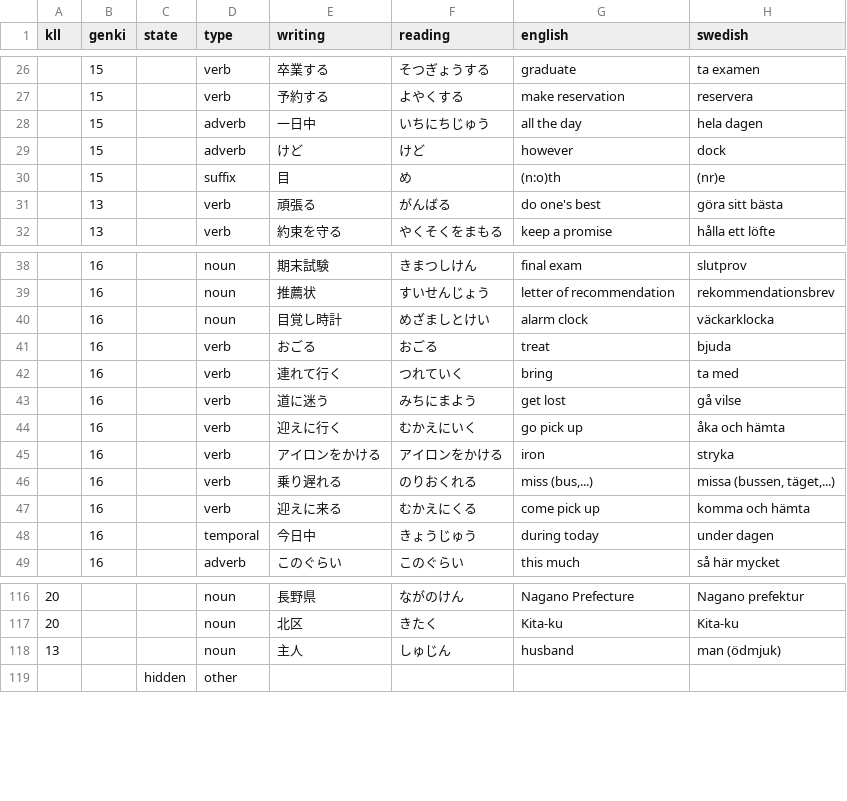
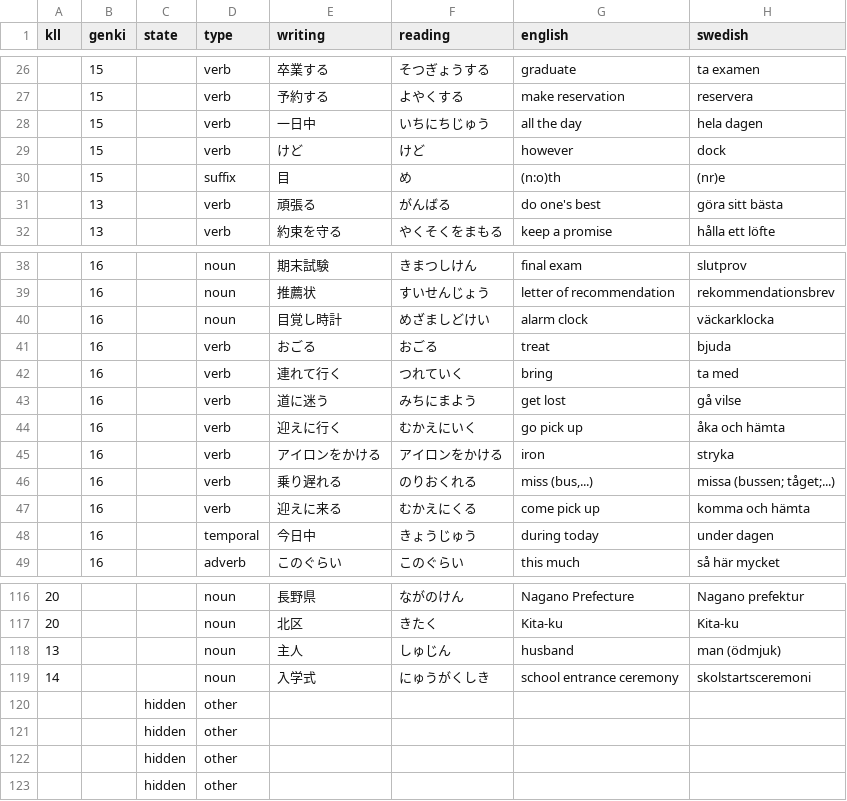
Before and after one commit to psandboge/japanese-lists-to-json, a CSV file: src/main/resources/12x.csv, drawn as a sheet; only a part is shown, gaps mark what is left out.

```diff
--- a/src/main/resources/12x.csv
+++ b/src/main/resources/12x.csv
@@ -27,4 +27,4 @@ kll|genki|state|type|writing|reading|english|swedish
 |15||verb|予約する|よやくする|make reservation|reservera
-|15||adverb|一日中|いちにちじゅう|all the day|hela dagen
-|15||adverb|けど|けど|however|dock
+|15||verb|一日中|いちにちじゅう|all the day|hela dagen
+|15||verb|けど|けど|however|dock
 |15||suffix|目|め|(n:o)th|(nr)e
@@ -39,3 +39,3 @@ kll|genki|state|type|writing|reading|english|swedish
 |16||noun|推薦状|すいせんじょう|letter of recommendation|rekommendationsbrev
-|16||noun|目覚し時計|めざましとけい|alarm clock|väckarklocka
+|16||noun|目覚し時計|めざましどけい|alarm clock|väckarklocka
 |16||verb|おごる|おごる|treat|bjuda
@@ -45,3 +45,3 @@ kll|genki|state|type|writing|reading|english|swedish
 |16||verb|アイロンをかける|アイロンをかける|iron|stryka
-|16||verb|乗り遅れる|のりおくれる|miss (bus,...)|missa (bussen, täget,...)
+|16||verb|乗り遅れる|のりおくれる|miss (bus,...)|missa (bussen; tåget;...)
 |16||verb|迎えに来る|むかえにくる|come pick up|komma och hämta
@@ -118,2 +118,6 @@ kll|genki|state|type|writing|reading|english|swedish
 13|||noun|主人|しゅじん|husband|man (ödmjuk)
+14|||noun|入学式|にゅうがくしき|school entrance ceremony|skolstartsceremoni
+||hidden|other||||
+||hidden|other||||
+||hidden|other||||
 ||hidden|other||||
```
Also changed, not shown: src/main/resources/n3_.csv, src/main/resources/n4_.csv, 1 other file.
